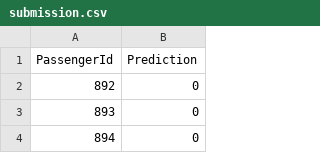
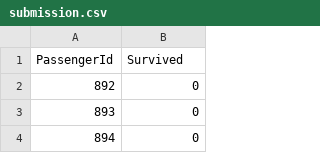
Before and after one commit to LaloCo/TitanicKaggle, a CSV file: submission.csv, drawn as a sheet; only a part is shown.

```diff
--- a/submission.csv
+++ b/submission.csv
@@ -1,2 +1,2 @@
-PassengerId,Prediction
+PassengerId,Survived
 892,0
```
Also changed, not shown: 1 other file.
